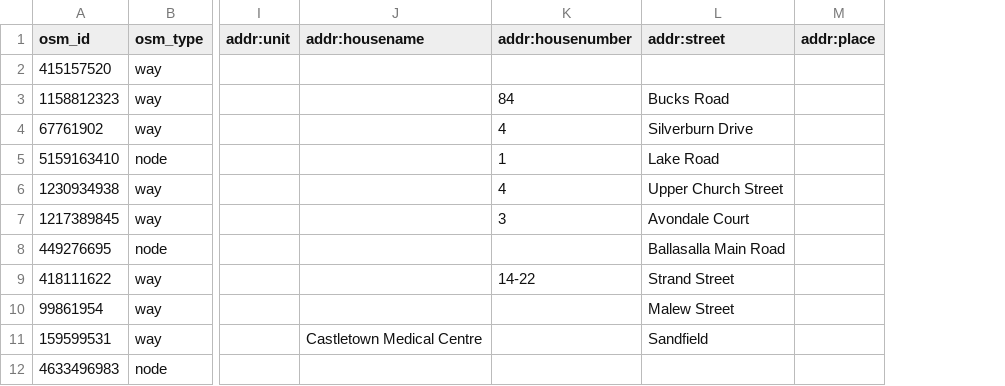
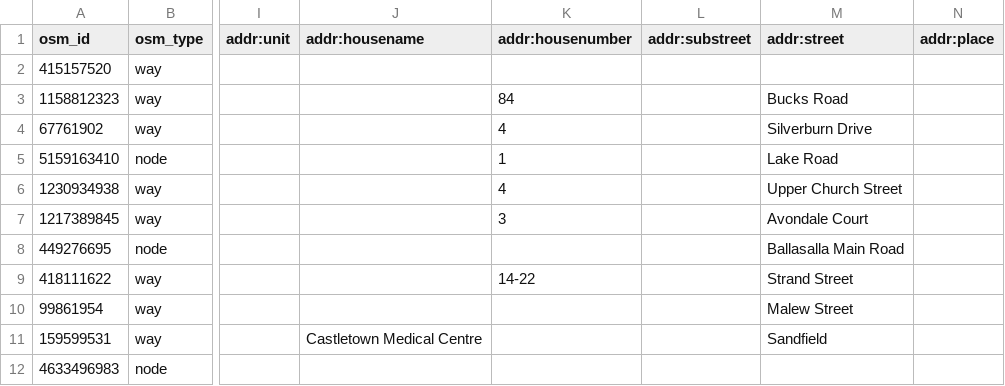
Before and after one commit to dankarran/isleofman-opendata, a CSV file: data/openstreetmap/outputs/healthcare/healthcare.csv, drawn as a sheet; only a part is shown, gaps mark what is left out; the diff names each change by its address in the sheet, - before the commit and + after, or states it on an @@ line.

```diff
--- a/data/openstreetmap/outputs/healthcare/healthcare.csv
+++ b/data/openstreetmap/outputs/healthcare/healthcare.csv
+column L (addr:substreet), empty
```
Also changed, not shown: data/openstreetmap/outputs/charities/charities.csv, data/openstreetmap/outputs/food-and-drink/food-and-drink.csv, 27 other files.
